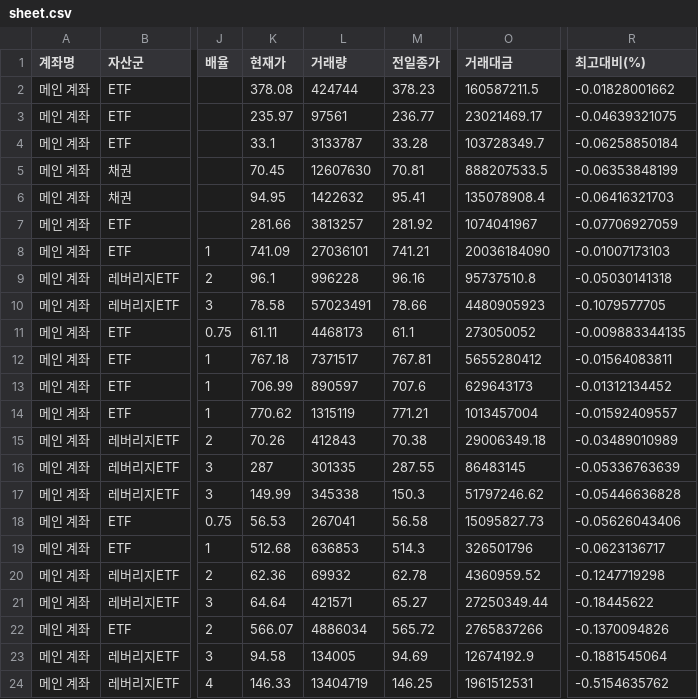
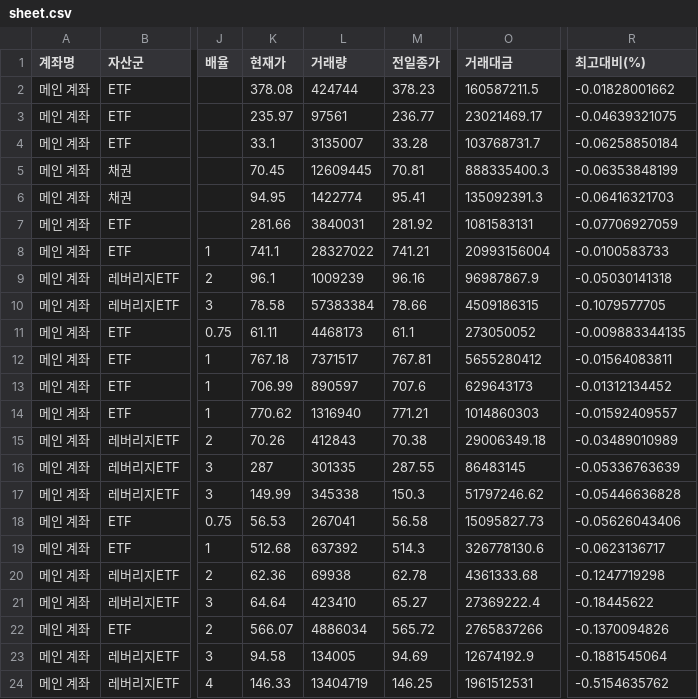
Before and after one commit to yr857511-cpu/INVESTLAB, a CSV file: sheet.csv, drawn as a sheet; only a part is shown, gaps mark what is left out; the diff covers the shown part only; the diff names each change by its address in the sheet, - before the commit and + after, or states it on an @@ line.

```diff
--- a/sheet.csv
+++ b/sheet.csv
-L4 (거래량): 3133787
+L4 (거래량): 3135007
-O4 (거래대금): 103728349.7
+O4 (거래대금): 103768731.7
-L5 (거래량): 12607630
+L5 (거래량): 12609445
-O5 (거래대금): 888207533.5
+O5 (거래대금): 888335400.3
-L6 (거래량): 1422632
+L6 (거래량): 1422774
-O6 (거래대금): 135078908.4
+O6 (거래대금): 135092391.3
-L7 (거래량): 3813257
+L7 (거래량): 3840031
-O7 (거래대금): 1074041967
+O7 (거래대금): 1081583131
-K8 (현재가): 741.09
+K8 (현재가): 741.1
-L8 (거래량): 27036101
+L8 (거래량): 28327022
-O8 (거래대금): 20036184090
+O8 (거래대금): 20993156004
-R8 (최고대비(%)): -0.01007173103
+R8 (최고대비(%)): -0.0100583733
-L9 (거래량): 996228
+L9 (거래량): 1009239
-O9 (거래대금): 95737510.8
+O9 (거래대금): 96987867.9
-L10 (거래량): 57023491
+L10 (거래량): 57383384
-O10 (거래대금): 4480905923
+O10 (거래대금): 4509186315
-L14 (거래량): 1315119
+L14 (거래량): 1316940
-O14 (거래대금): 1013457004
+O14 (거래대금): 1014860303
-L19 (거래량): 636853
+L19 (거래량): 637392
-O19 (거래대금): 326501796
+O19 (거래대금): 326778130.6
-L20 (거래량): 69932
+L20 (거래량): 69938
-O20 (거래대금): 4360959.52
+O20 (거래대금): 4361333.68
-L21 (거래량): 421571
+L21 (거래량): 423410
-O21 (거래대금): 27250349.44
+O21 (거래대금): 27369222.4
```
Also changed, not shown: 74 edited cells elsewhere in this file.
